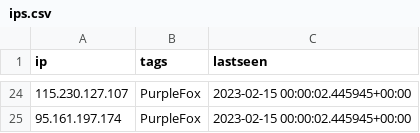
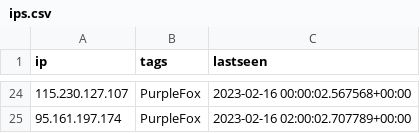
Before and after one commit to ConnectWise-Software/ConnectWise-CRU, a CSV file: ips.csv, drawn as a sheet; only a part is shown, gaps mark what is left out; the diff covers the shown part only.

```diff
--- a/ips.csv
+++ b/ips.csv
@@ -24,2 +24,2 @@
-"115.230.127.107","PurpleFox","2023-02-15 00:00:02.445945+00:00"
-"95.161.197.174","PurpleFox","2023-02-15 00:00:02.445945+00:00"
+"115.230.127.107","PurpleFox","2023-02-16 00:00:02.567568+00:00"
+"95.161.197.174","PurpleFox","2023-02-16 02:00:02.707789+00:00"
```
Also changed, not shown: 13 added rows, 13 removed rows and 10 edited cells elsewhere in this file, mozitracker.csv.
